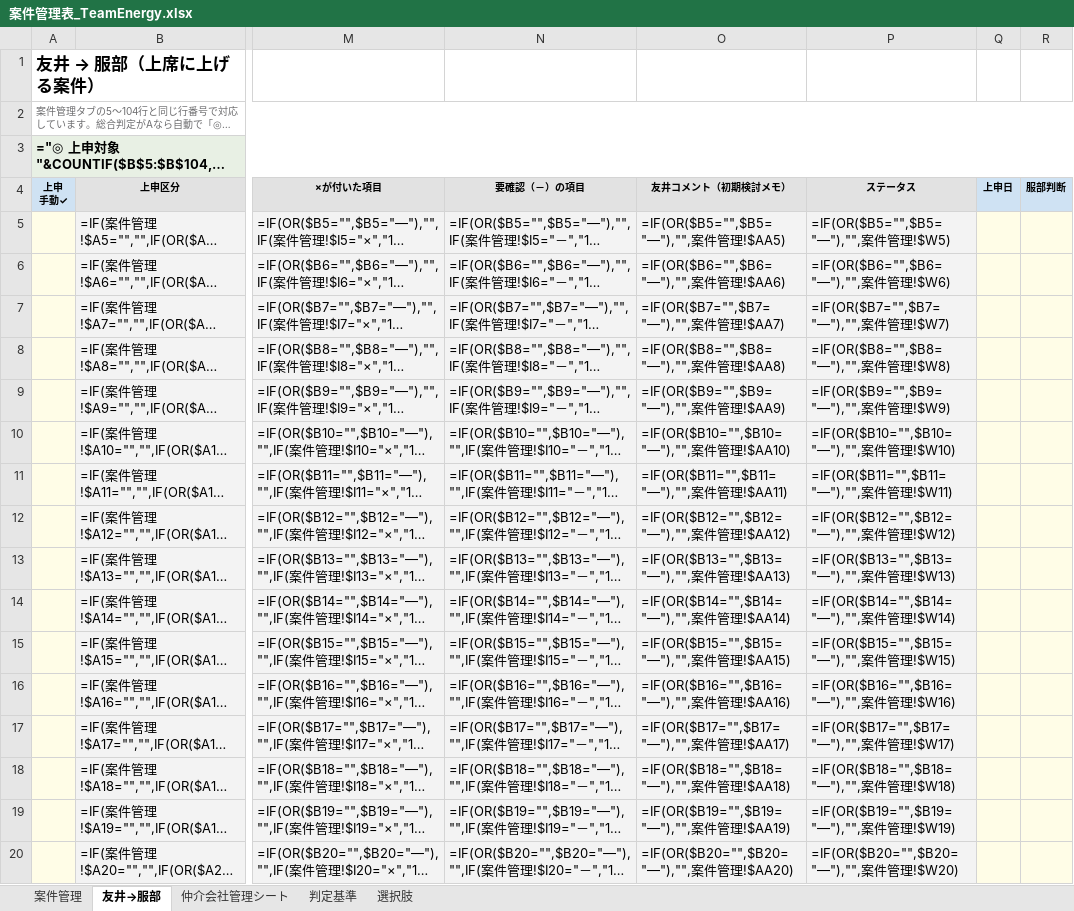
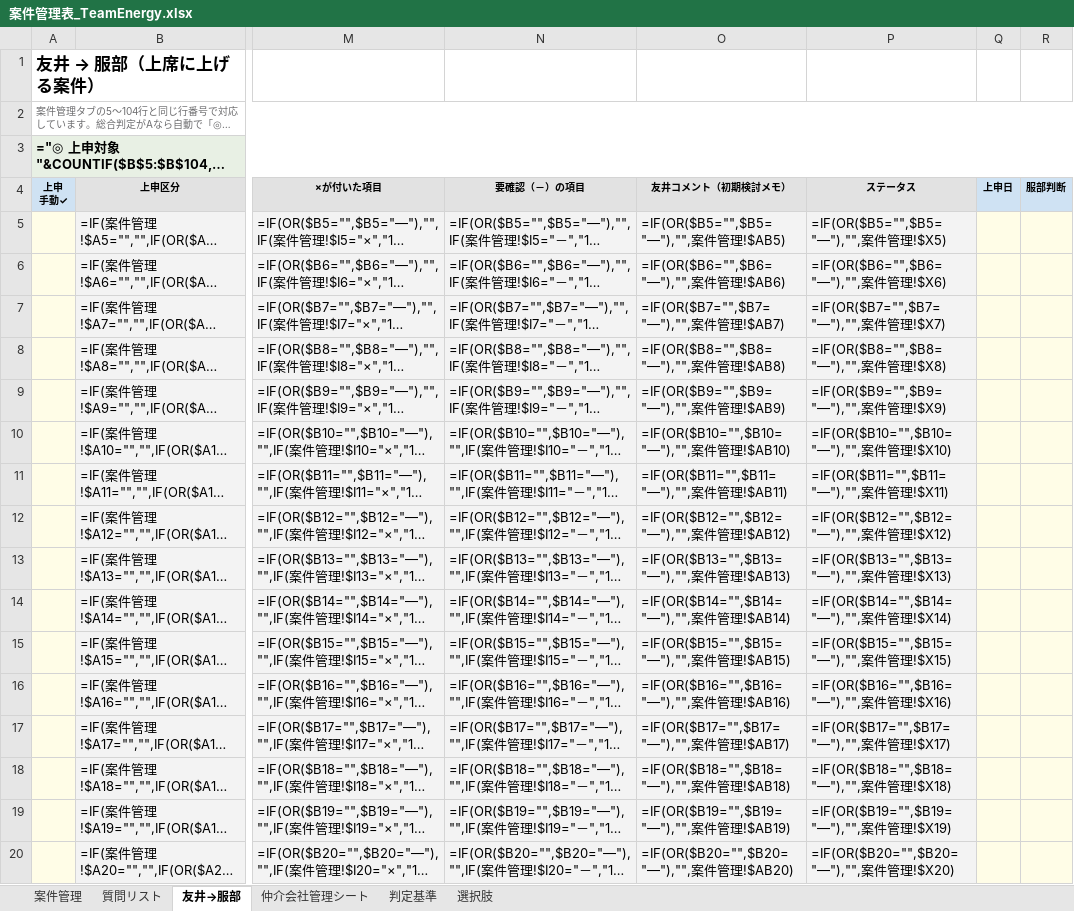
Before and after one commit to ttomoi-afk/desktop-tutorial, an Excel workbook: out/案件管理表_TeamEnergy.xlsx, sheet 友井→服部, drawn as a sheet; only a part is shown, gaps mark what is left out; long unchanged cells end in …; values as stored, in another font and other column widths than the file's, no borders; formulas without a stored value are shown as written; conditional formats not drawn; the diff covers the shown part only; the diff names each change by its address in the sheet, - before the commit and + after, or states it on an @@ line.

```diff
--- a/out/案件管理表_TeamEnergy.xlsx (sheet 友井→服部)
+++ b/out/案件管理表_TeamEnergy.xlsx (sheet 友井→服部)
+sheet tab: 質問リスト
-O5 (友井コメント（初期検討メモ）): =IF(OR($B5="",$B5="—"),"",案件管理!$AA5)
+O5 (友井コメント（初期検討メモ）): =IF(OR($B5="",$B5="—"),"",案件管理!$AB5)
-P5 (ステータス): =IF(OR($B5="",$B5="—"),"",案件管理!$W5)
+P5 (ステータス): =IF(OR($B5="",$B5="—"),"",案件管理!$X5)
-O6 (友井コメント（初期検討メモ）): =IF(OR($B6="",$B6="—"),"",案件管理!$AA6)
+O6 (友井コメント（初期検討メモ）): =IF(OR($B6="",$B6="—"),"",案件管理!$AB6)
-P6 (ステータス): =IF(OR($B6="",$B6="—"),"",案件管理!$W6)
+P6 (ステータス): =IF(OR($B6="",$B6="—"),"",案件管理!$X6)
-O7 (友井コメント（初期検討メモ）): =IF(OR($B7="",$B7="—"),"",案件管理!$AA7)
+O7 (友井コメント（初期検討メモ）): =IF(OR($B7="",$B7="—"),"",案件管理!$AB7)
-P7 (ステータス): =IF(OR($B7="",$B7="—"),"",案件管理!$W7)
+P7 (ステータス): =IF(OR($B7="",$B7="—"),"",案件管理!$X7)
-O8 (友井コメント（初期検討メモ）): =IF(OR($B8="",$B8="—"),"",案件管理!$AA8)
+O8 (友井コメント（初期検討メモ）): =IF(OR($B8="",$B8="—"),"",案件管理!$AB8)
-P8 (ステータス): =IF(OR($B8="",$B8="—"),"",案件管理!$W8)
+P8 (ステータス): =IF(OR($B8="",$B8="—"),"",案件管理!$X8)
-O9 (友井コメント（初期検討メモ）): =IF(OR($B9="",$B9="—"),"",案件管理!$AA9)
+O9 (友井コメント（初期検討メモ）): =IF(OR($B9="",$B9="—"),"",案件管理!$AB9)
-P9 (ステータス): =IF(OR($B9="",$B9="—"),"",案件管理!$W9)
+P9 (ステータス): =IF(OR($B9="",$B9="—"),"",案件管理!$X9)
-O10 (友井コメント（初期検討メモ）): =IF(OR($B10="",$B10="—"),"",案件管理!$AA10)
+O10 (友井コメント（初期検討メモ）): =IF(OR($B10="",$B10="—"),"",案件管理!$AB10)
-P10 (ステータス): =IF(OR($B10="",$B10="—"),"",案件管理!$W10)
+P10 (ステータス): =IF(OR($B10="",$B10="—"),"",案件管理!$X10)
-O11 (友井コメント（初期検討メモ）): =IF(OR($B11="",$B11="—"),"",案件管理!$AA11)
+O11 (友井コメント（初期検討メモ）): =IF(OR($B11="",$B11="—"),"",案件管理!$AB11)
-P11 (ステータス): =IF(OR($B11="",$B11="—"),"",案件管理!$W11)
+P11 (ステータス): =IF(OR($B11="",$B11="—"),"",案件管理!$X11)
-O12 (友井コメント（初期検討メモ）): =IF(OR($B12="",$B12="—"),"",案件管理!$AA12)
+O12 (友井コメント（初期検討メモ）): =IF(OR($B12="",$B12="—"),"",案件管理!$AB12)
-P12 (ステータス): =IF(OR($B12="",$B12="—"),"",案件管理!$W12)
+P12 (ステータス): =IF(OR($B12="",$B12="—"),"",案件管理!$X12)
-O13 (友井コメント（初期検討メモ）): =IF(OR($B13="",$B13="—"),"",案件管理!$AA13)
+O13 (友井コメント（初期検討メモ）): =IF(OR($B13="",$B13="—"),"",案件管理!$AB13)
-P13 (ステータス): =IF(OR($B13="",$B13="—"),"",案件管理!$W13)
+P13 (ステータス): =IF(OR($B13="",$B13="—"),"",案件管理!$X13)
-O14 (友井コメント（初期検討メモ）): =IF(OR($B14="",$B14="—"),"",案件管理!$AA14)
+O14 (友井コメント（初期検討メモ）): =IF(OR($B14="",$B14="—"),"",案件管理!$AB14)
-P14 (ステータス): =IF(OR($B14="",$B14="—"),"",案件管理!$W14)
+P14 (ステータス): =IF(OR($B14="",$B14="—"),"",案件管理!$X14)
-O15 (友井コメント（初期検討メモ）): =IF(OR($B15="",$B15="—"),"",案件管理!$AA15)
+O15 (友井コメント（初期検討メモ）): =IF(OR($B15="",$B15="—"),"",案件管理!$AB15)
-P15 (ステータス): =IF(OR($B15="",$B15="—"),"",案件管理!$W15)
+P15 (ステータス): =IF(OR($B15="",$B15="—"),"",案件管理!$X15)
-O16 (友井コメント（初期検討メモ）): =IF(OR($B16="",$B16="—"),"",案件管理!$AA16)
+O16 (友井コメント（初期検討メモ）): =IF(OR($B16="",$B16="—"),"",案件管理!$AB16)
-P16 (ステータス): =IF(OR($B16="",$B16="—"),"",案件管理!$W16)
+P16 (ステータス): =IF(OR($B16="",$B16="—"),"",案件管理!$X16)
-O17 (友井コメント（初期検討メモ）): =IF(OR($B17="",$B17="—"),"",案件管理!$AA17)
+O17 (友井コメント（初期検討メモ）): =IF(OR($B17="",$B17="—"),"",案件管理!$AB17)
-P17 (ステータス): =IF(OR($B17="",$B17="—"),"",案件管理!$W17)
+P17 (ステータス): =IF(OR($B17="",$B17="—"),"",案件管理!$X17)
-O18 (友井コメント（初期検討メモ）): =IF(OR($B18="",$B18="—"),"",案件管理!$AA18)
+O18 (友井コメント（初期検討メモ）): =IF(OR($B18="",$B18="—"),"",案件管理!$AB18)
-P18 (ステータス): =IF(OR($B18="",$B18="—"),"",案件管理!$W18)
+P18 (ステータス): =IF(OR($B18="",$B18="—"),"",案件管理!$X18)
-O19 (友井コメント（初期検討メモ）): =IF(OR($B19="",$B19="—"),"",案件管理!$AA19)
+O19 (友井コメント（初期検討メモ）): =IF(OR($B19="",$B19="—"),"",案件管理!$AB19)
-P19 (ステータス): =IF(OR($B19="",$B19="—"),"",案件管理!$W19)
+P19 (ステータス): =IF(OR($B19="",$B19="—"),"",案件管理!$X19)
-O20 (友井コメント（初期検討メモ）): =IF(OR($B20="",$B20="—"),"",案件管理!$AA20)
+O20 (友井コメント（初期検討メモ）): =IF(OR($B20="",$B20="—"),"",案件管理!$AB20)
-P20 (ステータス): =IF(OR($B20="",$B20="—"),"",案件管理!$W20)
+P20 (ステータス): =IF(OR($B20="",$B20="—"),"",案件管理!$X20)
```
Also changed, not shown: 168 edited cells elsewhere in this sheet, sheet 仲介会社管理シート, sheet 案件管理, sheet 選択肢, 4 other files.
